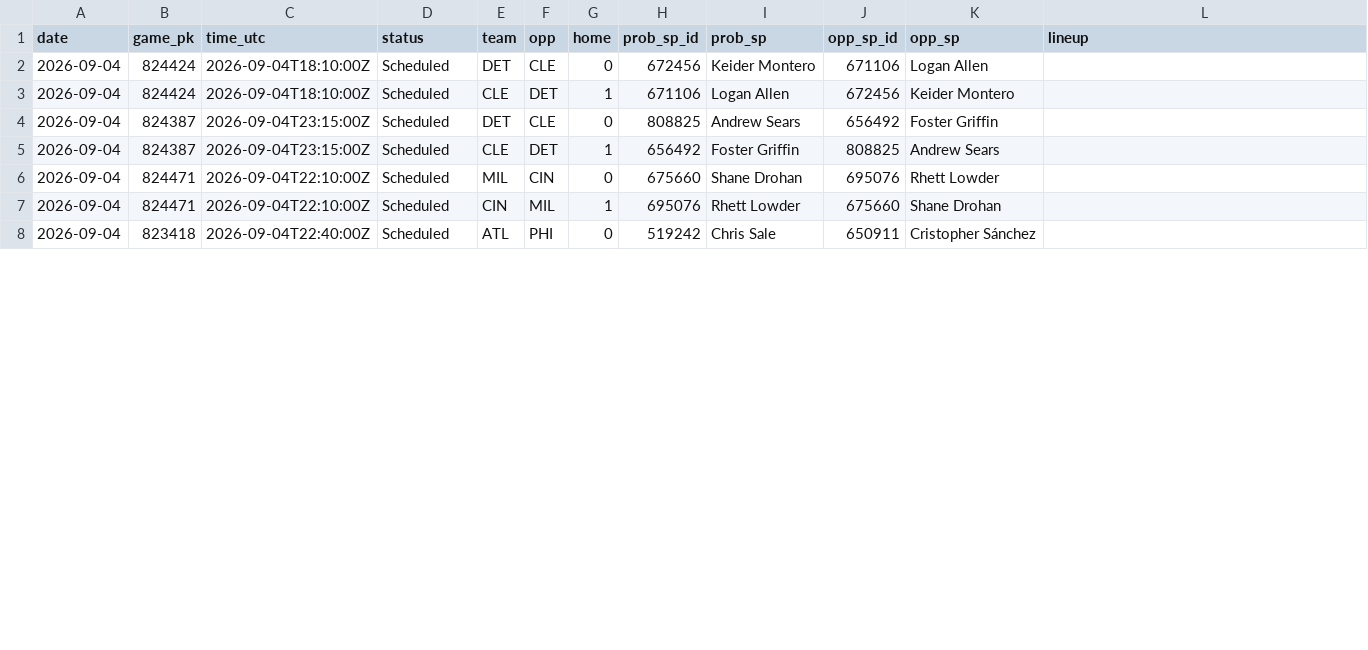
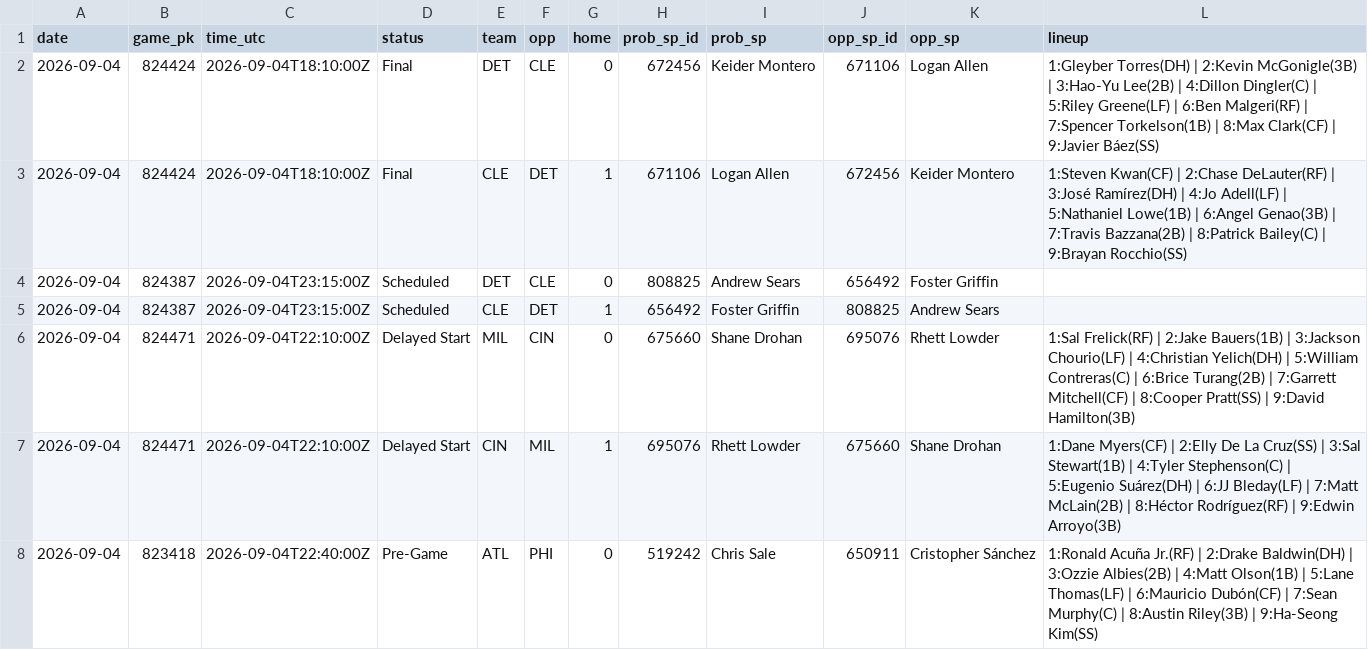
Before and after one commit to coinflipatm/ud-mlb-data, a CSV file: data/schedule/2026-09-04.csv, drawn as a sheet; only a part is shown; the diff covers the shown part only.

Commit message:
data 2026-09-04T22:04Z

```diff
--- a/data/schedule/2026-09-04.csv
+++ b/data/schedule/2026-09-04.csv
@@ -1,8 +1,8 @@
 date,game_pk,time_utc,status,team,opp,home,prob_sp_id,prob_sp,opp_sp_id,opp_sp,lineup
-2026-09-04,824424,2026-09-04T18:10:00Z,Scheduled,DET,CLE,0,672456,Keider Montero,671106,Logan Allen,
-2026-09-04,824424,2026-09-04T18:10:00Z,Scheduled,CLE,DET,1,671106,Logan Allen,672456,Keider Montero,
+2026-09-04,824424,2026-09-04T18:10:00Z,Final,DET,CLE,0,672456,Keider Montero,671106,Logan Allen,1:Gleyber Torres(DH) | 2:Kevin McGonigle(3B) | 3:Hao-Yu Lee(2B) | 4:Dillon Dingler(C) | 5:Riley Greene(LF) | 6:Ben Malgeri(RF) | 7:Spencer Torkelson(1B) | 8:Max Clark(CF) | 9:Javier Báez(SS)
+2026-09-04,824424,2026-09-04T18:10:00Z,Final,CLE,DET,1,671106,Logan Allen,672456,Keider Montero,1:Steven Kwan(CF) | 2:Chase DeLauter(RF) | 3:José Ramírez(DH) | 4:Jo Adell(LF) | 5:Nathaniel Lowe(1B) | 6:Angel Genao(3B) | 7:Travis Bazzana(2B) | 8:Patrick Bailey(C) | 9:Brayan Rocchio(SS)
 2026-09-04,824387,2026-09-04T23:15:00Z,Scheduled,DET,CLE,0,808825,Andrew Sears,656492,Foster Griffin,
 2026-09-04,824387,2026-09-04T23:15:00Z,Scheduled,CLE,DET,1,656492,Foster Griffin,808825,Andrew Sears,
-2026-09-04,824471,2026-09-04T22:10:00Z,Scheduled,MIL,CIN,0,675660,Shane Drohan,695076,Rhett Lowder,
-2026-09-04,824471,2026-09-04T22:10:00Z,Scheduled,CIN,MIL,1,695076,Rhett Lowder,675660,Shane Drohan,
-2026-09-04,823418,2026-09-04T22:40:00Z,Scheduled,ATL,PHI,0,519242,Chris Sale,650911,Cristopher Sánchez,
+2026-09-04,824471,2026-09-04T22:10:00Z,Delayed Start,MIL,CIN,0,675660,Shane Drohan,695076,Rhett Lowder,1:Sal Frelick(RF) | 2:Jake Bauers(1B) | 3:Jackson Chourio(LF) | 4:Christian Yelich(DH) | 5:William Contreras(C) | 6:Brice Turang(2B) | 7:Garrett Mitchell(CF) | 8:Cooper Pratt(SS) | 9:David Hamilton(3B)
+2026-09-04,824471,2026-09-04T22:10:00Z,Delayed Start,CIN,MIL,1,695076,Rhett Lowder,675660,Shane Drohan,1:Dane Myers(CF) | 2:Elly De La Cruz(SS) | 3:Sal Stewart(1B) | 4:Tyler Stephenson(C) | 5:Eugenio Suárez(DH) | 6:JJ Bleday(LF) | 7:Matt McLain(2B) | 8:Héctor Rodríguez(RF) | 9:Edwin Arroyo(3B)
+2026-09-04,823418,2026-09-04T22:40:00Z,Pre-Game,ATL,PHI,0,519242,Chris Sale,650911,Cristopher Sánchez,1:Ronald Acuña Jr.(RF) | 2:Drake Baldwin(DH) | 3:Ozzie Albies(2B) | 4:Matt Olson(1B) | 5:Lane Thomas(LF) | 6:Mauricio Dubón(CF) | 7:Sean Murphy(C) | 8:Austin Riley(3B) | 9:Ha-Seong Kim(SS)
```
Also changed, not shown: 44 edited cells elsewhere in this file.
